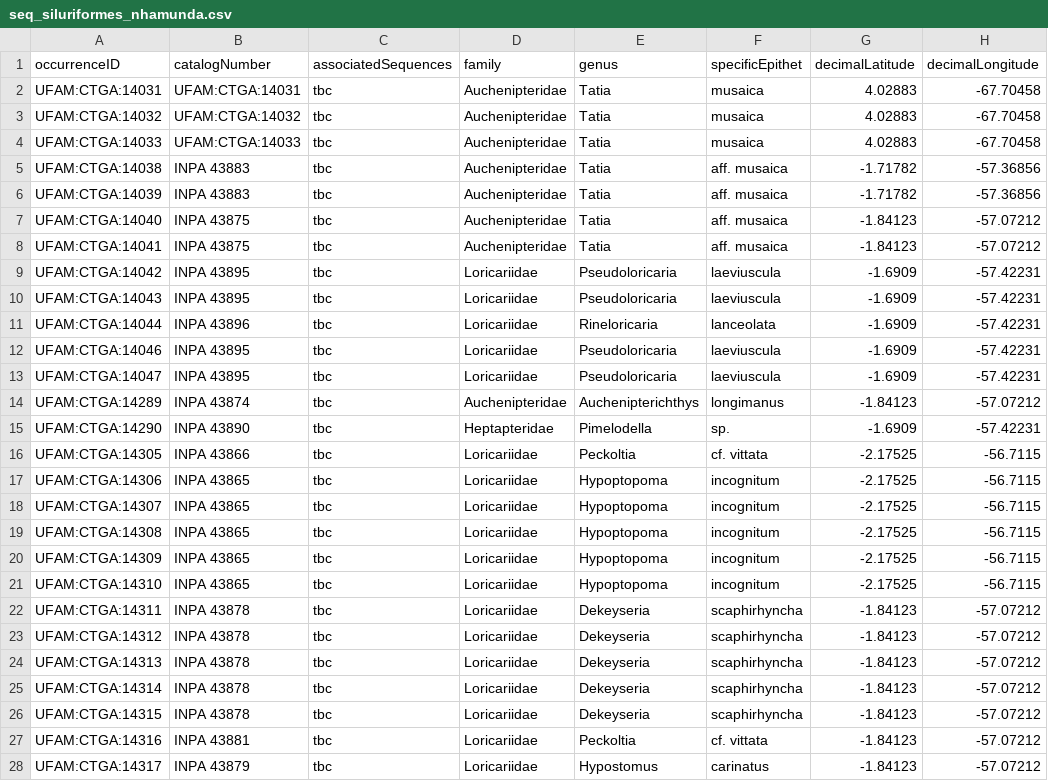
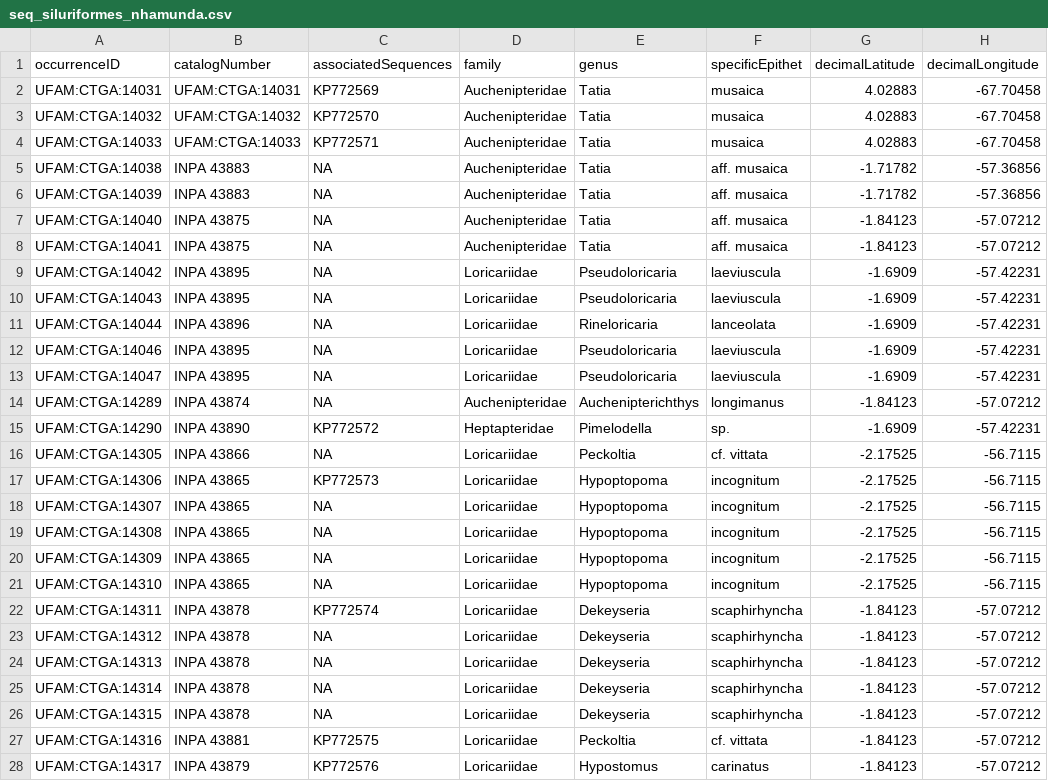
Before and after one commit to boopsboops/nhamunda-checklist, a CSV file: seq_siluriformes_nhamunda.csv, drawn as a sheet; only a part is shown; the diff covers the shown part only; the diff names each change by its address in the sheet, - before the commit and + after, or states it on an @@ line.

```diff
--- a/seq_siluriformes_nhamunda.csv
+++ b/seq_siluriformes_nhamunda.csv
-C2 (associatedSequences): tbc
+C2 (associatedSequences): KP772569
-C3 (associatedSequences): tbc
+C3 (associatedSequences): KP772570
-C4 (associatedSequences): tbc
+C4 (associatedSequences): KP772571
-C5:C14 (associatedSequences): tbc
+C5:C14 (associatedSequences): NA
-C15 (associatedSequences): tbc
+C15 (associatedSequences): KP772572
-C16 (associatedSequences): tbc
+C16 (associatedSequences): NA
-C17 (associatedSequences): tbc
+C17 (associatedSequences): KP772573
-C18:C21 (associatedSequences): tbc
+C18:C21 (associatedSequences): NA
-C22 (associatedSequences): tbc
+C22 (associatedSequences): KP772574
-C23:C26 (associatedSequences): tbc
+C23:C26 (associatedSequences): NA
-C27 (associatedSequences): tbc
+C27 (associatedSequences): KP772575
-C28 (associatedSequences): tbc
+C28 (associatedSequences): KP772576
```
Also changed, not shown: 85 edited cells elsewhere in this file, siluriformes_nhamunda.csv.
